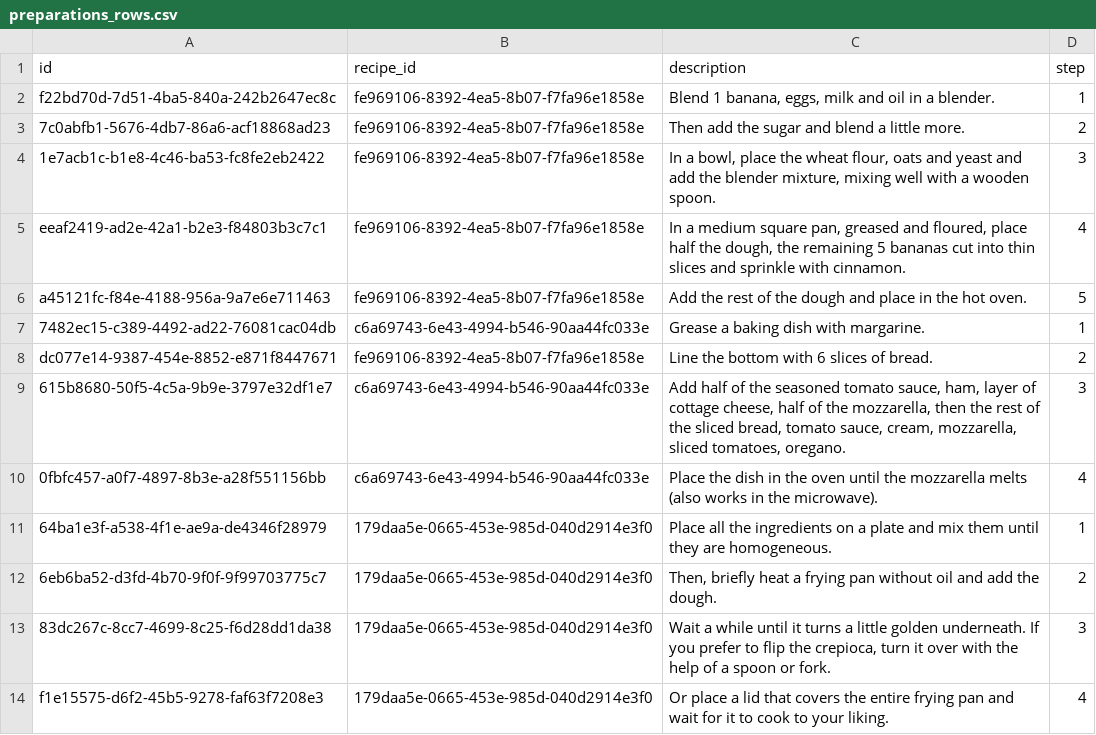
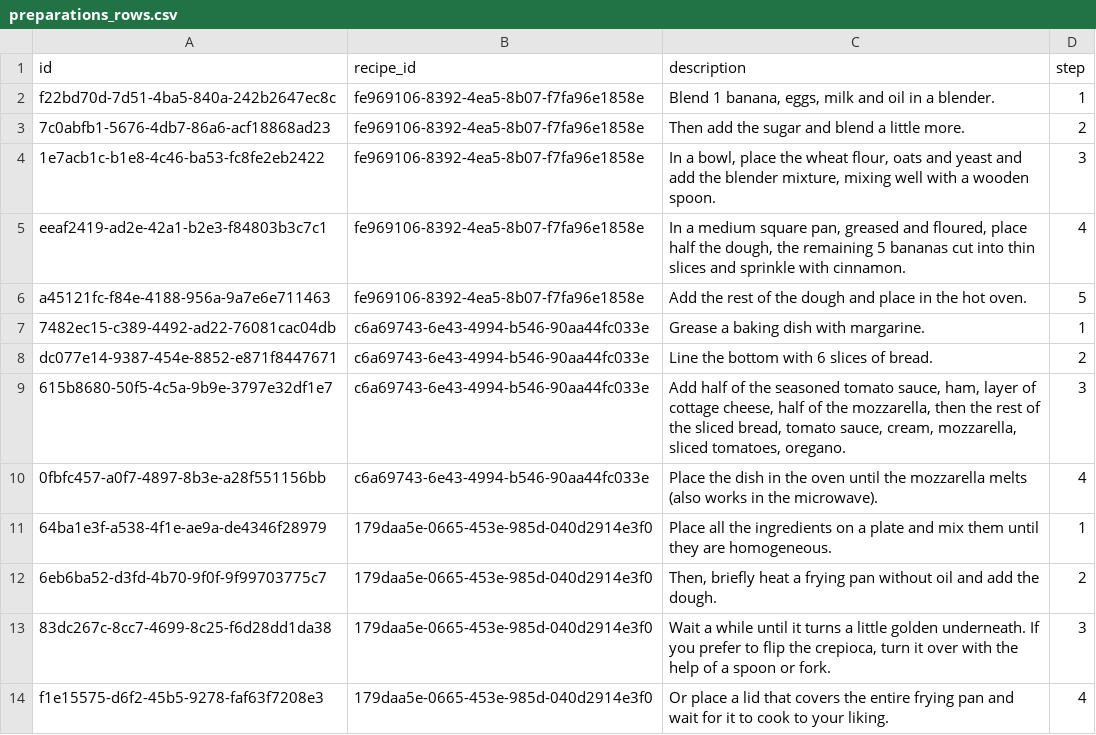
Before and after one commit to felipefa/cooking, a CSV file: src/database/preparations_rows.csv, drawn as a sheet.

```diff
--- a/src/database/preparations_rows.csv
+++ b/src/database/preparations_rows.csv
@@ -7,3 +7,3 @@ a45121fc-f84e-4188-956a-9a7e6e711463,fe969106-8392-4ea5-8b07-f7fa96e1858e,Add th
 7482ec15-c389-4492-ad22-76081cac04db,c6a69743-6e43-4994-b546-90aa44fc033e,Grease a baking dish with margarine.,1
-dc077e14-9387-454e-8852-e871f8447671,fe969106-8392-4ea5-8b07-f7fa96e1858e,Line the bottom with 6 slices of bread.,2
+dc077e14-9387-454e-8852-e871f8447671,c6a69743-6e43-4994-b546-90aa44fc033e,Line the bottom with 6 slices of bread.,2
 615b8680-50f5-4c5a-9b9e-3797e32df1e7,c6a69743-6e43-4994-b546-90aa44fc033e,"Add half of the seasoned tomato sauce, ham, layer of cottage cheese, half of the mozzarella, then the rest of the sliced bread, tomato sauce, cream, mozzarella, sliced tomatoes, oregano.",3
```
Also changed, not shown: src/database/recipes_ingredients_rows.csv.
